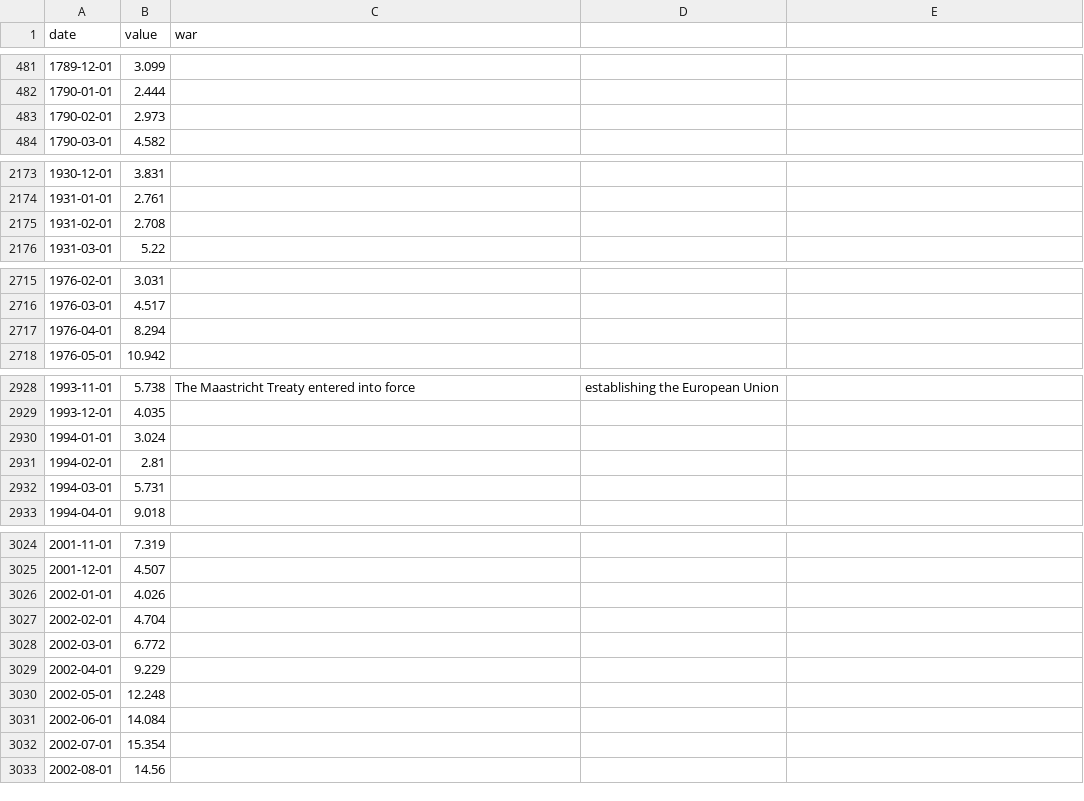
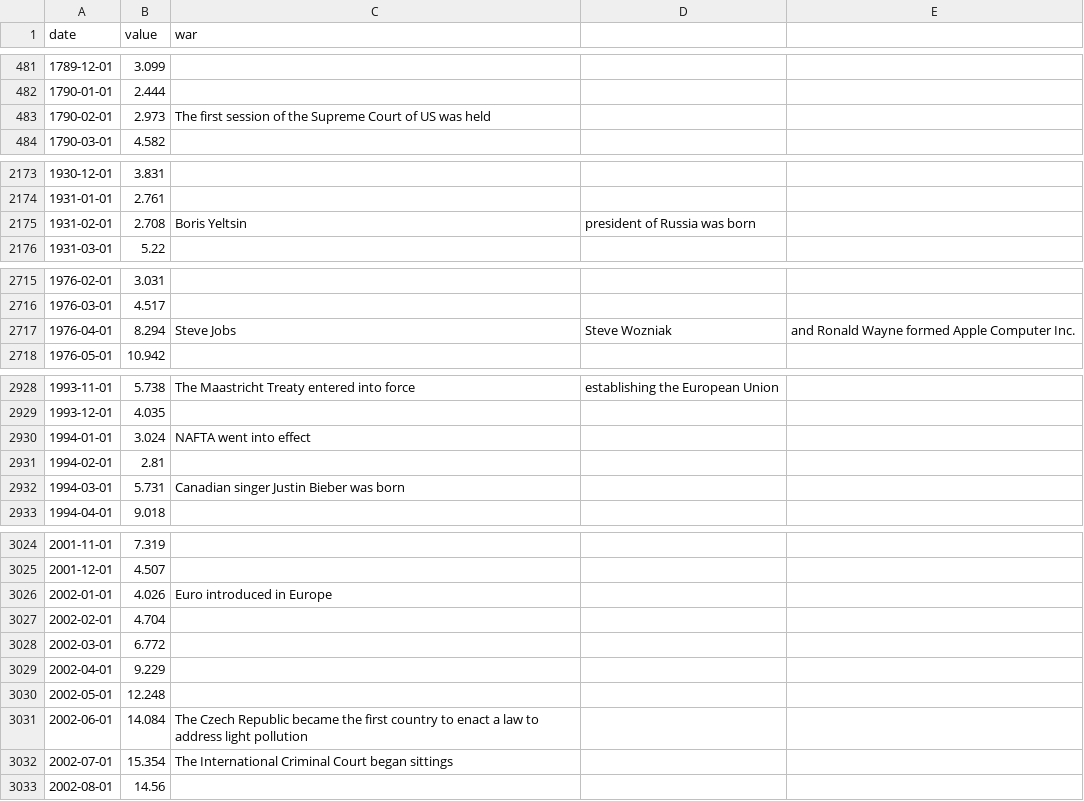
Before and after one commit to sajdoann/HeatMapocalypse, a CSV file: GlobalTemperatures.csv, drawn as a sheet; only a part is shown, gaps mark what is left out; the diff covers the shown part only.

```diff
--- a/GlobalTemperatures.csv
+++ b/GlobalTemperatures.csv
@@ -482,3 +482,3 @@ date,value,war
 1790-01-01,2.444,
-1790-02-01,2.973,
+1790-02-01,2.973,The first session of the Supreme Court of US was held
 1790-03-01,4.582,
@@ -2174,3 +2174,3 @@ date,value,war
 1931-01-01,2.761,
-1931-02-01,2.708,
+1931-02-01,2.708,Boris Yeltsin, president of Russia was born
 1931-03-01,5.22,
@@ -2716,3 +2716,3 @@ date,value,war
 1976-03-01,4.517,
-1976-04-01,8.294,
+1976-04-01,8.294,Steve Jobs, Steve Wozniak, and Ronald Wayne formed Apple Computer Inc.
 1976-05-01,10.942,
@@ -2929,5 +2929,5 @@ date,value,war
 1993-12-01,4.035,
-1994-01-01,3.024,
+1994-01-01,3.024,NAFTA went into effect
 1994-02-01,2.81,
-1994-03-01,5.731,
+1994-03-01,5.731,Canadian singer Justin Bieber was born
 1994-04-01,9.018,
@@ -3025,3 +3025,3 @@ date,value,war
 2001-12-01,4.507,
-2002-01-01,4.026,
+2002-01-01,4.026,Euro introduced in Europe
 2002-02-01,4.704,
@@ -3030,4 +3030,4 @@ date,value,war
 2002-05-01,12.248,
-2002-06-01,14.084,
-2002-07-01,15.354,
+2002-06-01,14.084,The Czech Republic became the first country to enact a law to address light pollution
+2002-07-01,15.354,The International Criminal Court began sittings
 2002-08-01,14.56,
```
Also changed, not shown: 44 edited cells elsewhere in this file.
